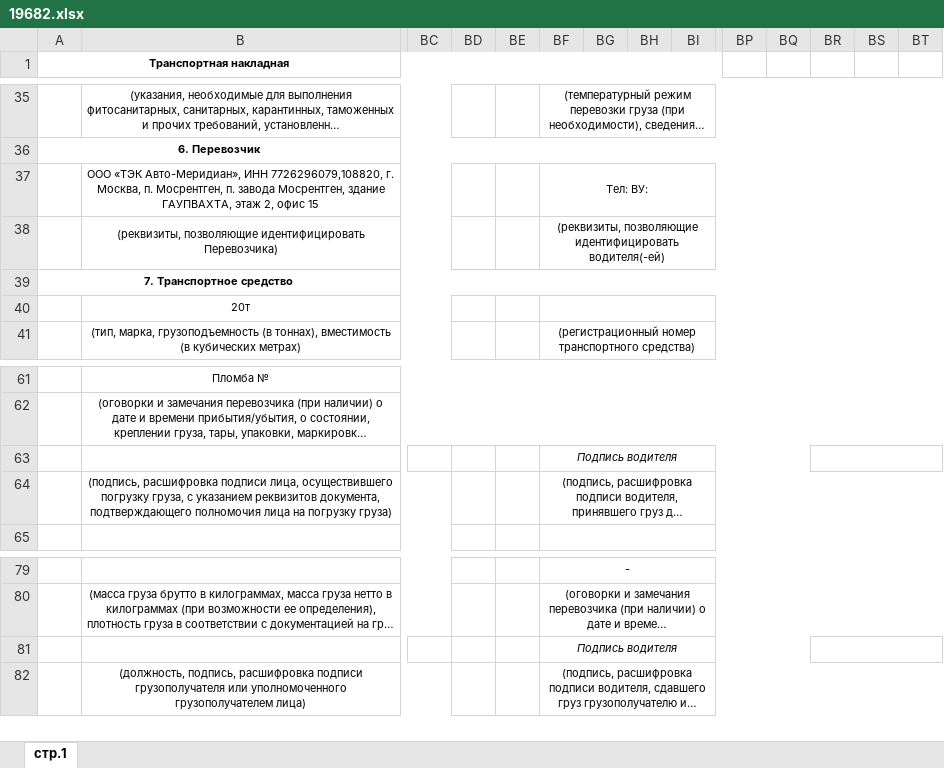
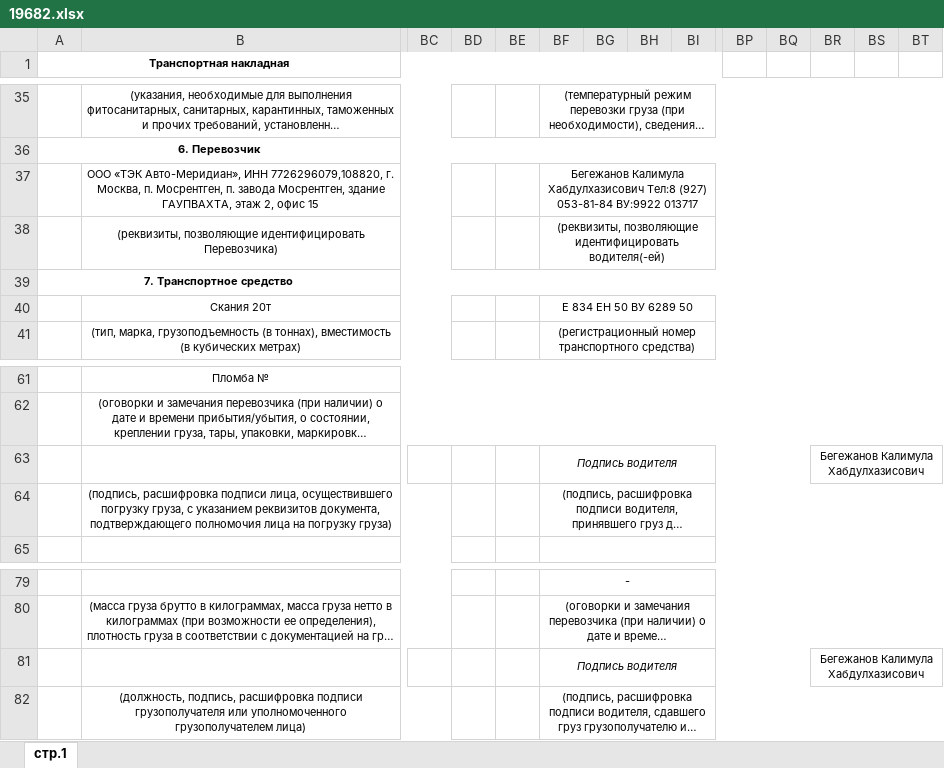
Before and after one commit to Artem-master/Scene, an Excel workbook: src/jobFiles/19682.xlsx, sheet стр.1, drawn as a sheet; only a part is shown, gaps mark what is left out; long unchanged cells end in …; values as stored, in another font and other column widths than the file's, no borders; removed rows and columns are numbered as before the commit, all else as after; rows hold the shown columns only; the diff names each change by its address in the sheet, - before the commit and + after, or states it on an @@ line.

```diff
--- a/src/jobFiles/19682.xlsx (sheet стр.1)
+++ b/src/jobFiles/19682.xlsx (sheet стр.1)
-BF37: Тел: ВУ:
+BF37: Бегежанов Калимула Хабдулхазисович Тел:8 (927) 053-81-84 ВУ:9922 013717
-row 40:  | 20т
+row 40:  | Скания 20т |  |  |  | Е 834 ЕН 50 ВУ 6289 50
-BR63: (empty)
+BR63: Бегежанов Калимула Хабдулхазисович
-BR81: (empty)
+BR81: Бегежанов Калимула Хабдулхазисович
```
Also changed, not shown: 33 other files.
